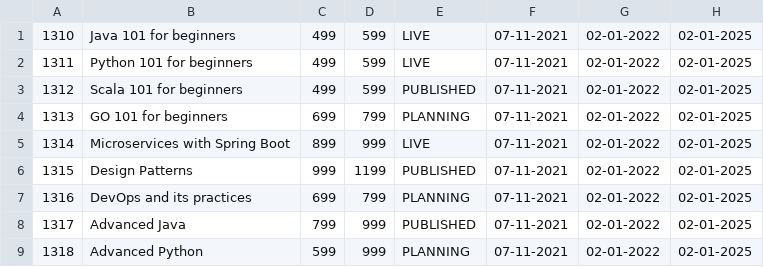
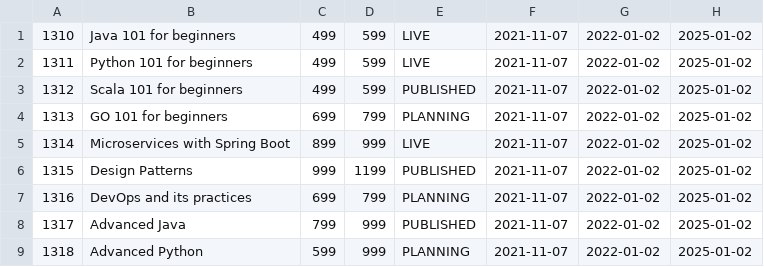
Before and after one commit to Ryse-Target-Ready-2022/learningresources-api, a CSV file: LearningResources.csv, drawn as a sheet.

```diff
--- a/LearningResources.csv
+++ b/LearningResources.csv
@@ -1,9 +1,9 @@
-1310,Java 101 for beginners,499,599,LIVE,07-11-2021,02-01-2022,02-01-2025
-1311,Python 101 for beginners,499,599,LIVE,07-11-2021,02-01-2022,02-01-2025
-1312,Scala 101 for beginners,499,599,PUBLISHED,07-11-2021,02-01-2022,02-01-2025
-1313,GO 101 for beginners,699,799,PLANNING,07-11-2021,02-01-2022,02-01-2025
-1314,Microservices with Spring Boot,899,999,LIVE,07-11-2021,02-01-2022,02-01-2025
-1315,Design Patterns,999,1199,PUBLISHED,07-11-2021,02-01-2022,02-01-2025
-1316,DevOps and its practices,699,799,PLANNING,07-11-2021,02-01-2022,02-01-2025
-1317,Advanced Java,799,999,PUBLISHED,07-11-2021,02-01-2022,02-01-2025
-1318,Advanced Python,599,999,PLANNING,07-11-2021,02-01-2022,02-01-2025
+1310,Java 101 for beginners,499,599,LIVE,2021-11-07,2022-01-02,2025-01-02
+1311,Python 101 for beginners,499,599,LIVE,2021-11-07,2022-01-02,2025-01-02
+1312,Scala 101 for beginners,499,599,PUBLISHED,2021-11-07,2022-01-02,2025-01-02
+1313,GO 101 for beginners,699,799,PLANNING,2021-11-07,2022-01-02,2025-01-02
+1314,Microservices with Spring Boot,899,999,LIVE,2021-11-07,2022-01-02,2025-01-02
+1315,Design Patterns,999,1199,PUBLISHED,2021-11-07,2022-01-02,2025-01-02
+1316,DevOps and its practices,699,799,PLANNING,2021-11-07,2022-01-02,2025-01-02
+1317,Advanced Java,799,999,PUBLISHED,2021-11-07,2022-01-02,2025-01-02
+1318,Advanced Python,599,999,PLANNING,2021-11-07,2022-01-02,2025-01-02
```
Also changed, not shown: 1 other file.
